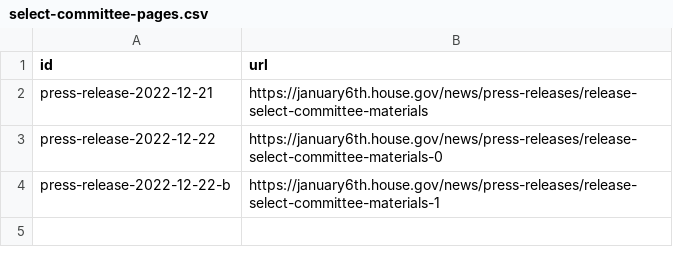
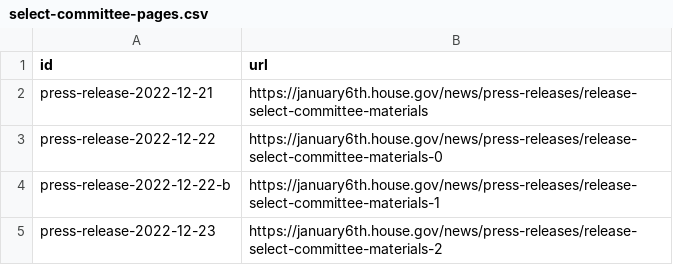
Before and after one commit to Protect-Democracy/jan-6-select-committee-archive, a CSV file: data/select-committee-pages.csv, drawn as a sheet; the diff names each change by its address in the sheet, - before the commit and + after, or states it on an @@ line.

Commit message:
More press releases.

```diff
--- a/data/select-committee-pages.csv
+++ b/data/select-committee-pages.csv
+row 5: press-release-2022-12-23 | https://january6th.house.gov/news/press-releases/release-select-committee-materials-2
```
Also changed, not shown: 6 other files.
